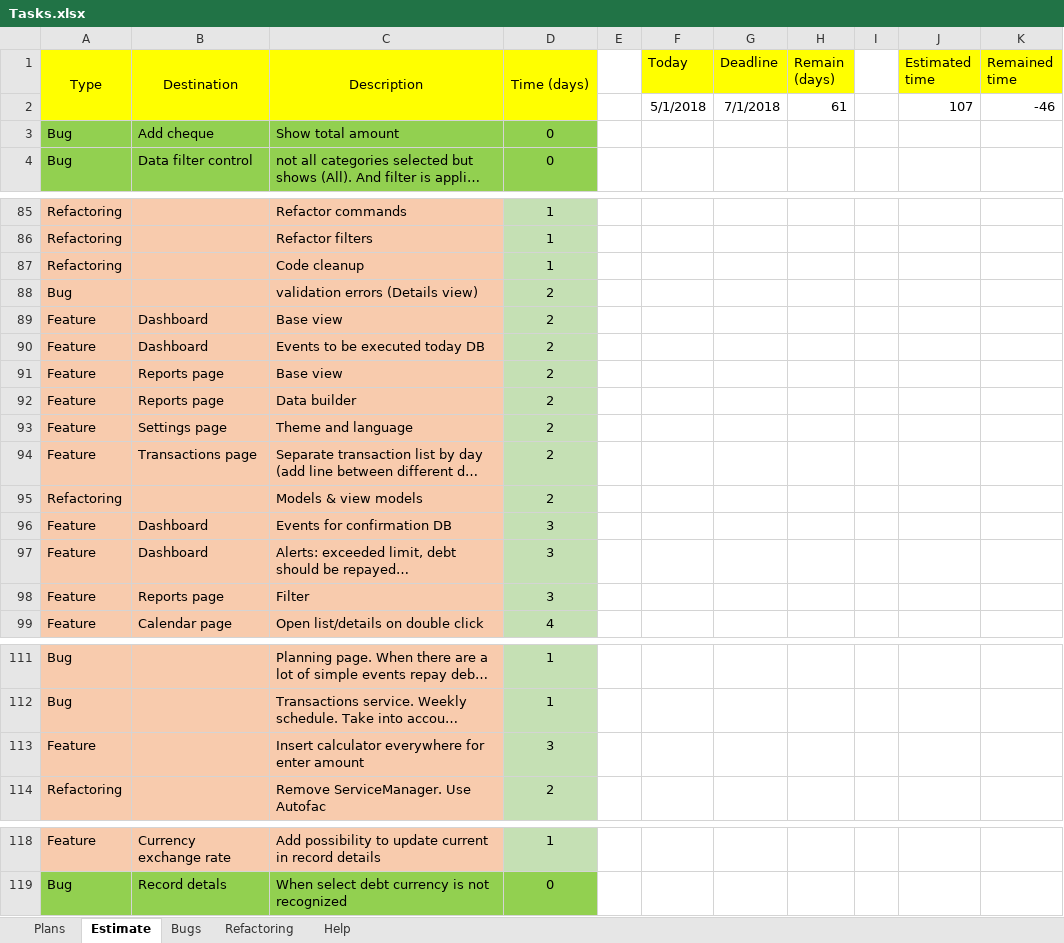
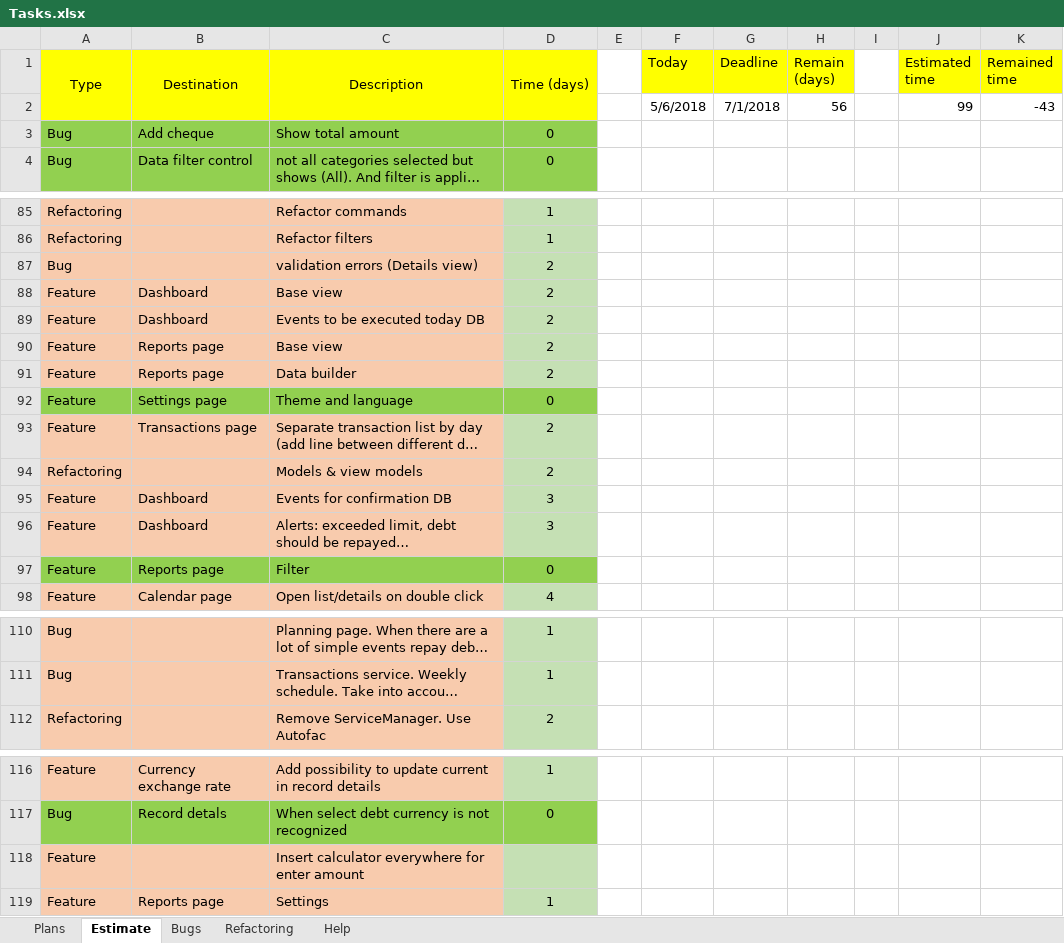
Before and after one commit to Irina1408/MoneyChest.Wpf, an Excel workbook: Tasks.xlsx, sheet Estimate, drawn as a sheet; only a part is shown, gaps mark what is left out; long unchanged cells end in …; values as stored, in another font and other column widths than the file's, no borders; removed rows and columns are numbered as before the commit, all else as after; the diff names each change by its address in the sheet, - before the commit and + after, or states it on an @@ line.

Commit message:
Reports page: filter

```diff
--- a/Tasks.xlsx (sheet Estimate)
+++ b/Tasks.xlsx (sheet Estimate)
-row 2:  |  |  |  |  | 5/1/2018 | 7/1/2018 | 61 |  | 107 | -46
+row 2:  |  |  |  |  | 5/6/2018 | 7/1/2018 | 56 |  | 99 | -43
-row 87: Refactoring |  | Code cleanup | 1
-A92:C92 fill: #F8CBAD
+A92:C92 fill: #92D050
-D92 (Time (days)): 2
+D92 (Time (days)): 0
-D92 fill: #C5E0B4
+D92 fill: #92D050
-A97:C97 fill: #F8CBAD
+A97:C97 fill: #92D050
-D97 (Time (days)): 3
+D97 (Time (days)): 0
-D97 fill: #C5E0B4
+D97 fill: #92D050
-row 113: Feature |  | Insert calculator everywhere for enter amount | 3
+row 118: Feature |  | Insert calculator everywhere for enter amount
+row 119: Feature | Reports page | Settings | 1
```
Also changed, not shown: 16 other files.
